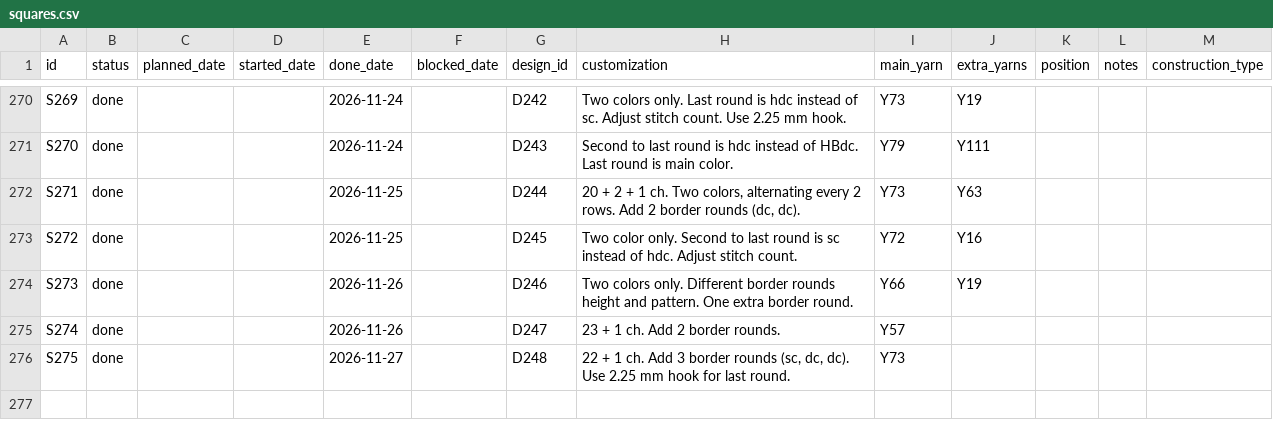
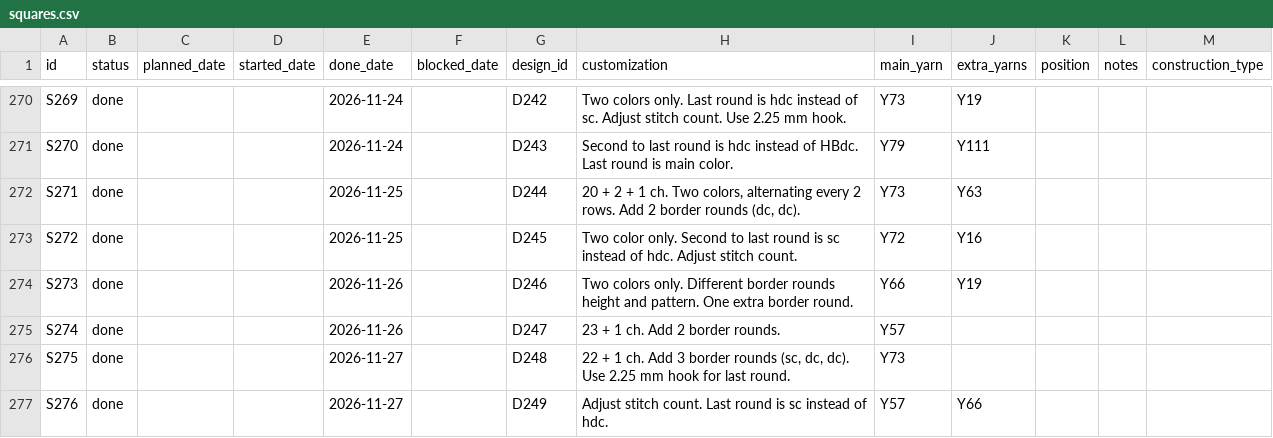
Before and after one commit to anhtr/grannydb, a CSV file: data/squares.csv, drawn as a sheet; only a part is shown, gaps mark what is left out.

Commit message:
Update 1 square
- save squares/S276 — Status: done, Done: 2026-11-27, Design: D249, Customization: Adjust stitch count. Last round is sc instead of hdc., Main colour: Y57, Extra colours: Y66

```diff
--- a/data/squares.csv
+++ b/data/squares.csv
@@ -278 +278,2 @@ S274,done,,,2026-11-26,,D247,23 + 1 ch. Add 2 border rounds.,Y57,,,,
 S275,done,,,2026-11-27,,D248,"22 + 1 ch. Add 3 border rounds (sc, dc, dc). Use 2.25 mm hook for last round.",Y73,,,,
+S276,done,,,2026-11-27,,D249,Adjust stitch count. Last round is sc instead of hdc.,Y57,Y66,,,
```
